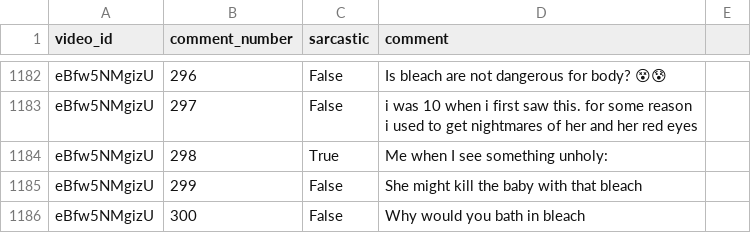
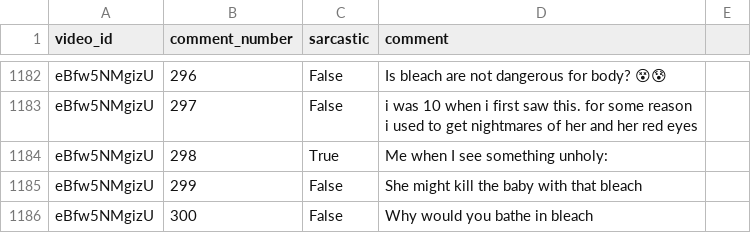
Before and after one commit to TomU05/TM_Project, a CSV file: youtube_comments.csv, drawn as a sheet; only a part is shown, gaps mark what is left out.

Commit message:
Update youtube_comments.csv

```diff
--- a/youtube_comments.csv
+++ b/youtube_comments.csv
@@ -1410,2 +1410,2 @@ eBfw5NMgizU,298,True,Me when I see something unholy:
 eBfw5NMgizU,299,False,She might kill the baby with that bleach
-eBfw5NMgizU,300,False,Why would you bath in bleach
+eBfw5NMgizU,300,False,Why would you bathe in bleach
```
